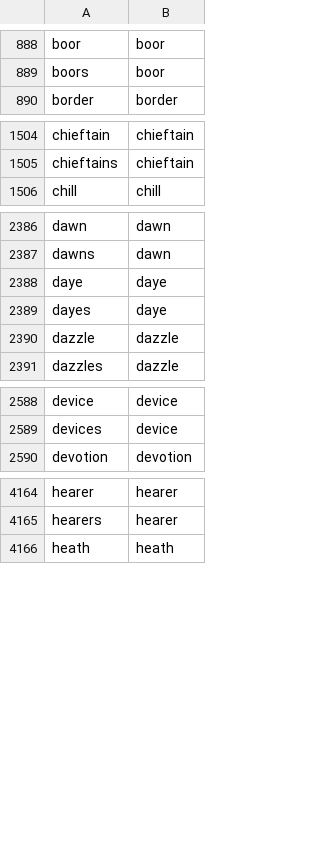
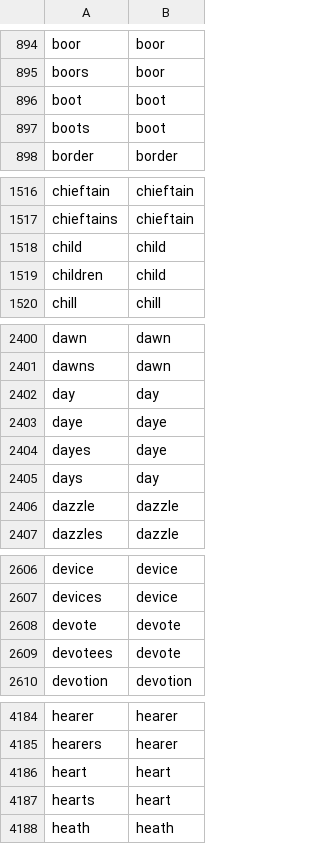
Before and after one commit to borstell/words, a CSV file: data/word_lemma.csv, drawn as a sheet; only a part is shown, gaps mark what is left out; the diff covers the shown part only.

```diff
--- a/data/word_lemma.csv
+++ b/data/word_lemma.csv
@@ -889,2 +895,4 @@ boor;boor
 boors;boor
+boot;boot
+boots;boot
 border;border
@@ -1505,2 +1517,4 @@ chieftain;chieftain
 chieftains;chieftain
+child;child
+children;child
 chill;chill
@@ -2387,4 +2401,6 @@ dawn;dawn
 dawns;dawn
+day;day
 daye;daye
 dayes;daye
+days;day
 dazzle;dazzle
@@ -2589,2 +2607,4 @@ device;device
 devices;device
+devote;devote
+devotees;devote
 devotion;devotion
@@ -4165,2 +4185,4 @@ hearer;hearer
 hearers;hearer
+heart;heart
+hearts;heart
 heath;heath
```
Also changed, not shown: 48 added rows elsewhere in this file, data/token_freqs.tsv.
